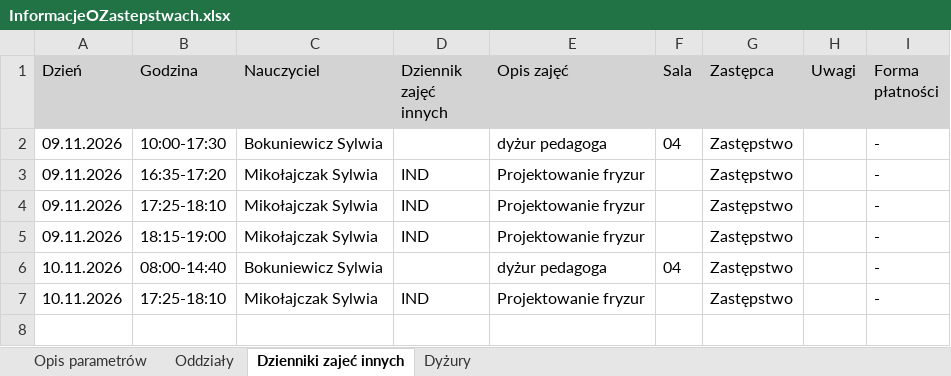
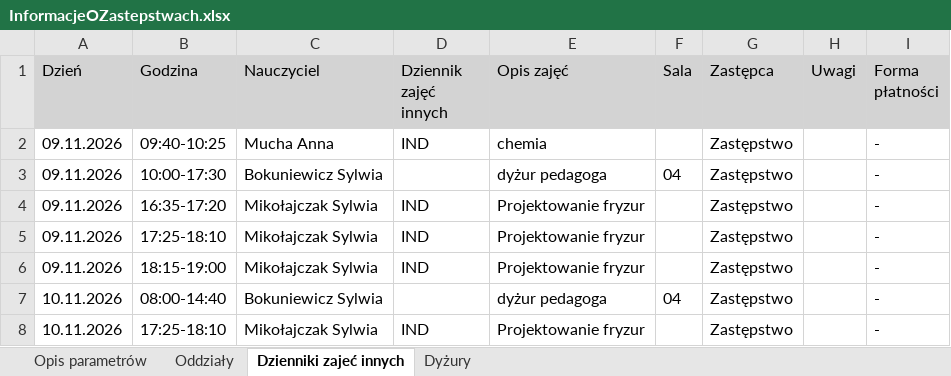
Before and after one commit to adeodatus11/zastepstwa, an Excel workbook: InformacjeOZastepstwach.xlsx, sheet Dzienniki zajeć innych, drawn as a sheet; values as stored, in another font and other column widths than the file's, no borders; the diff names each change by its address in the sheet, - before the commit and + after, or states it on an @@ line.

Commit message:
Aktualizacja zastępstw i przeniesień 09.11.2026–15.11.2026
Oczyszczone eksporty z dziennika wgrane przez stronę aktualizacji (adeodatus11).

```diff
--- a/InformacjeOZastepstwach.xlsx (sheet Dzienniki zajeć innych)
+++ b/InformacjeOZastepstwach.xlsx (sheet Dzienniki zajeć innych)
+row 2: 09.11.2026 | 09:40-10:25 | Mucha Anna | IND | chemia |  | Zastępstwo |  | -
```
Also changed, not shown: sheet Oddziały, sheet Dyżury, InformacjeOPrzeniesieniach.xlsx.
